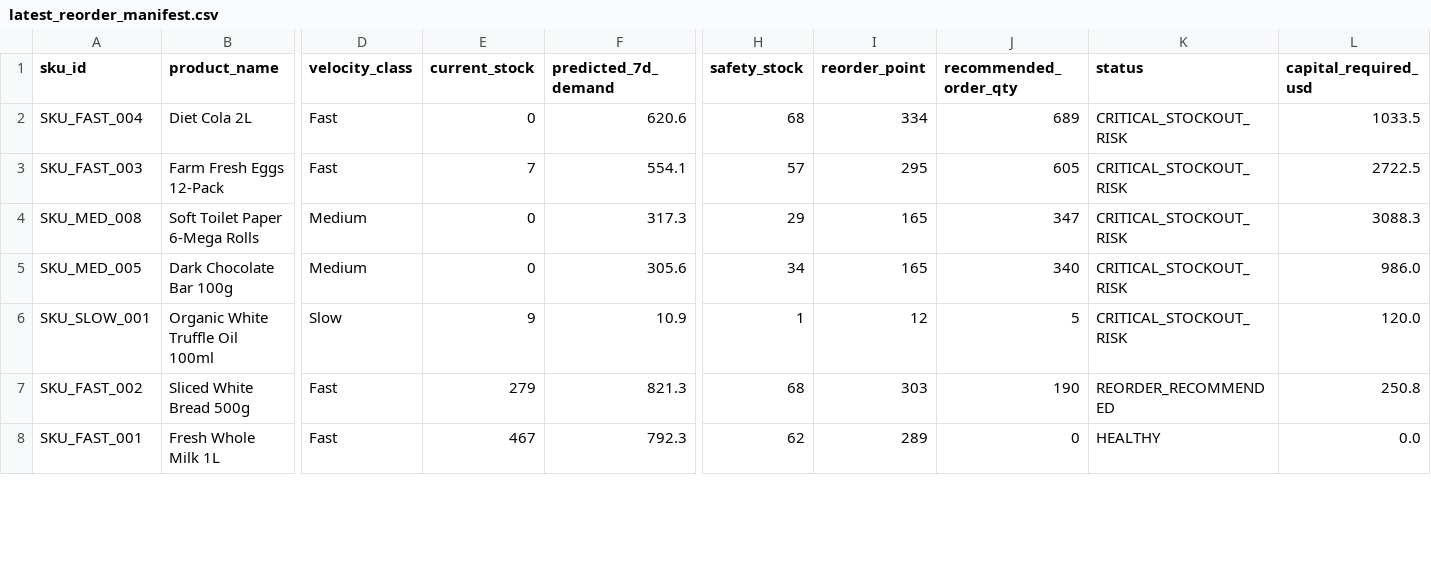
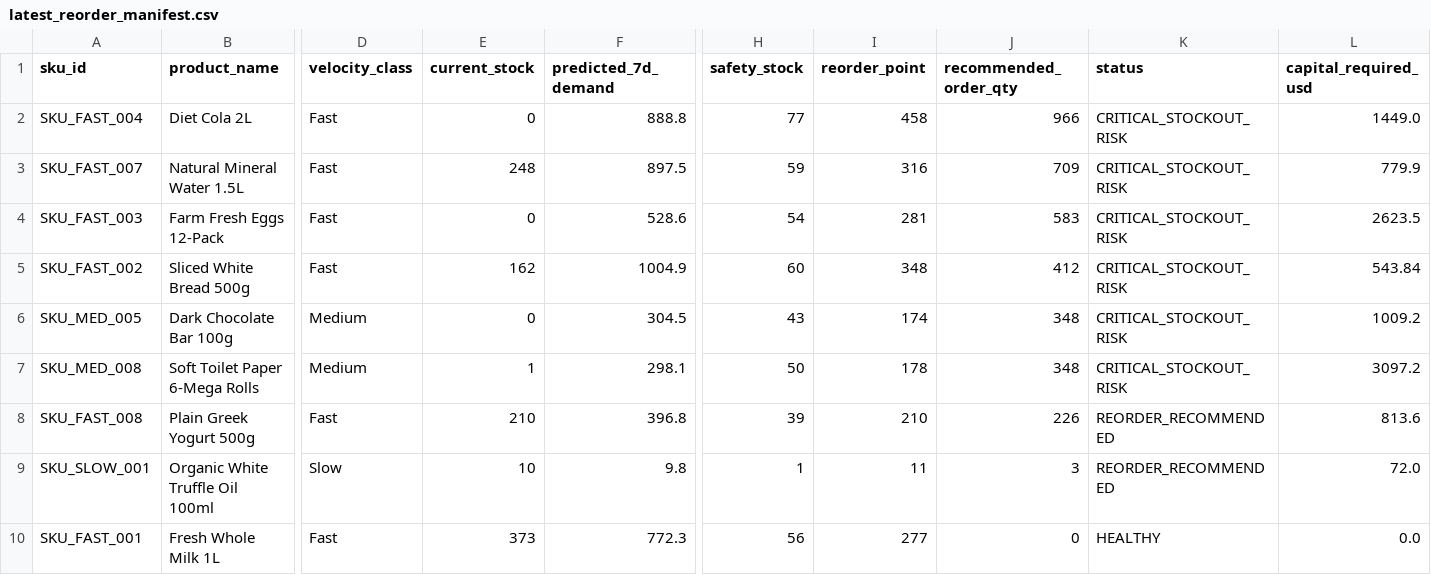
Before and after one commit to nandhagaddam9-cmd/JIGNASA26, a CSV file: data/latest_reorder_manifest.csv, drawn as a sheet; only a part is shown, gaps mark what is left out; removed rows and columns are numbered as before the commit, all else as after; rows hold the shown columns only; the diff covers the shown part only; the diff names each change by its address in the sheet, - before the commit and + after, or states it on an @@ line.

```diff
--- a/data/latest_reorder_manifest.csv
+++ b/data/latest_reorder_manifest.csv
-F2 (predicted_7d_demand): 620.6
+F2 (predicted_7d_demand): 888.8
-H2 (safety_stock): 68
+H2 (safety_stock): 77
-I2 (reorder_point): 334
+I2 (reorder_point): 458
-J2 (recommended_order_qty): 689
+J2 (recommended_order_qty): 966
-L2 (capital_required_usd): 1033.5
+L2 (capital_required_usd): 1449.0
+row 3: SKU_FAST_007 | Natural Mineral Water 1.5L | Fast | 248 | 897.5 | 59 | 316 | 709 | CRITICAL_STOCKOUT_RISK | 779.9
-E4 (current_stock): 7
+E4 (current_stock): 0
-F4 (predicted_7d_demand): 554.1
+F4 (predicted_7d_demand): 528.6
-H4 (safety_stock): 57
+H4 (safety_stock): 54
-I4 (reorder_point): 295
+I4 (reorder_point): 281
-J4 (recommended_order_qty): 605
+J4 (recommended_order_qty): 583
-L4 (capital_required_usd): 2722.5
+L4 (capital_required_usd): 2623.5
-row 4: SKU_MED_008 | Soft Toilet Paper 6-Mega Rolls | Medium | 0 | 317.3 | 29 | 165 | 347 | CRITICAL_STOCKOUT_RISK | 3088.3
+row 5: SKU_FAST_002 | Sliced White Bread 500g | Fast | 162 | 1004.9 | 60 | 348 | 412 | CRITICAL_STOCKOUT_RISK | 543.84
-F6 (predicted_7d_demand): 305.6
+F6 (predicted_7d_demand): 304.5
-H6 (safety_stock): 34
+H6 (safety_stock): 43
-I6 (reorder_point): 165
+I6 (reorder_point): 174
-J6 (recommended_order_qty): 340
+J6 (recommended_order_qty): 348
-L6 (capital_required_usd): 986.0
+L6 (capital_required_usd): 1009.2
+row 7: SKU_MED_008 | Soft Toilet Paper 6-Mega Rolls | Medium | 1 | 298.1 | 50 | 178 | 348 | CRITICAL_STOCKOUT_RISK | 3097.2
+row 8: SKU_FAST_008 | Plain Greek Yogurt 500g | Fast | 210 | 396.8 | 39 | 210 | 226 | REORDER_RECOMMENDED | 813.6
-E9 (current_stock): 9
+E9 (current_stock): 10
-F9 (predicted_7d_demand): 10.9
+F9 (predicted_7d_demand): 9.8
-I9 (reorder_point): 12
+I9 (reorder_point): 11
-J9 (recommended_order_qty): 5
+J9 (recommended_order_qty): 3
-K9 (status): CRITICAL_STOCKOUT_RISK
+K9 (status): REORDER_RECOMMENDED
-L9 (capital_required_usd): 120.0
+L9 (capital_required_usd): 72.0
-row 7: SKU_FAST_002 | Sliced White Bread 500g | Fast | 279 | 821.3 | 68 | 303 | 190 | REORDER_RECOMMENDED | 250.8
-E10 (current_stock): 467
+E10 (current_stock): 373
-F10 (predicted_7d_demand): 792.3
+F10 (predicted_7d_demand): 772.3
-H10 (safety_stock): 62
+H10 (safety_stock): 56
-I10 (reorder_point): 289
+I10 (reorder_point): 277
```
Also changed, not shown: 2 removed rows and 56 edited cells elsewhere in this file, 3 other files.
